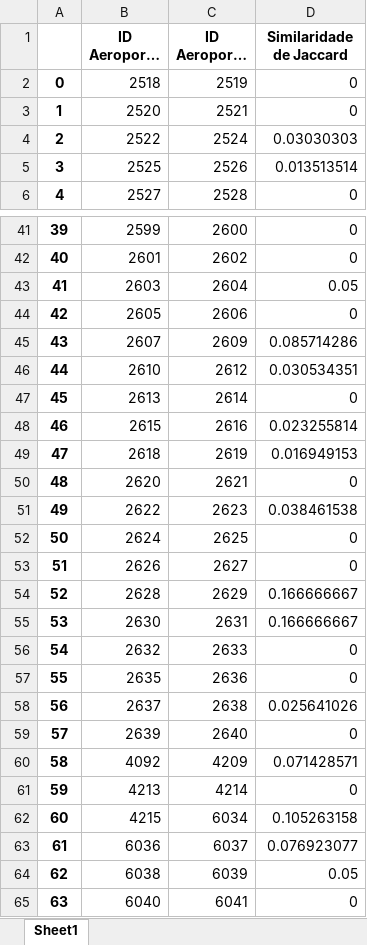
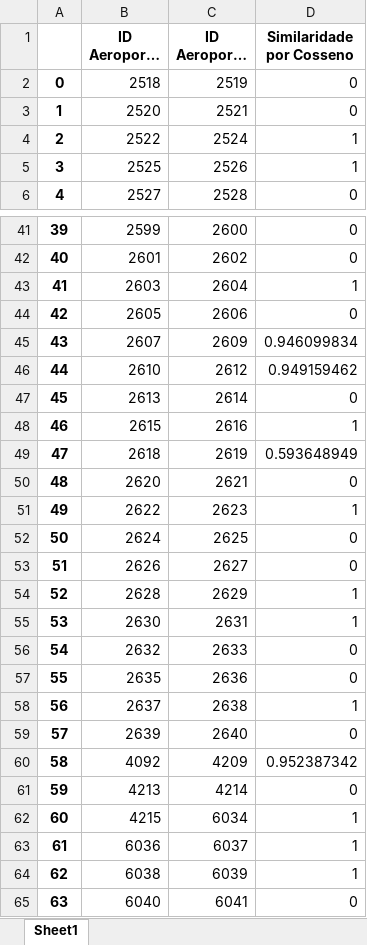
Before and after one commit to brunoprp/teoria_dos_grafos, an Excel workbook: Trabalho 1 - Similaridade em Grafos/Jaccard.xlsx, sheet Sheet1, drawn as a sheet; only a part is shown, gaps mark what is left out; long unchanged cells end in …; values as stored, in another font and other column widths than the file's, no borders; the diff covers the shown part only; the diff names each change by its address in the sheet, - before the commit and + after, or states it on an @@ line.

```diff
--- a/Trabalho 1 - Similaridade em Grafos/Jaccard.xlsx (sheet Sheet1)
+++ b/Trabalho 1 - Similaridade em Grafos/Jaccard.xlsx (sheet Sheet1)
-D1: Similaridade de Jaccard
+D1: Similaridade por Cosseno
-D4 (Similaridade por Cosseno): 0.03030303
+D4 (Similaridade por Cosseno): 1
-D5 (Similaridade por Cosseno): 0.013513514
+D5 (Similaridade por Cosseno): 1
-D43 (Similaridade por Cosseno): 0.05
+D43 (Similaridade por Cosseno): 1
-D45 (Similaridade por Cosseno): 0.085714286
+D45 (Similaridade por Cosseno): 0.946099834
-D46 (Similaridade por Cosseno): 0.030534351
+D46 (Similaridade por Cosseno): 0.949159462
-D48 (Similaridade por Cosseno): 0.023255814
+D48 (Similaridade por Cosseno): 1
-D49 (Similaridade por Cosseno): 0.016949153
+D49 (Similaridade por Cosseno): 0.593648949
-D51 (Similaridade por Cosseno): 0.038461538
+D51 (Similaridade por Cosseno): 1
-D54:D55 (Similaridade por Cosseno): 0.166666667
+D54:D55 (Similaridade por Cosseno): 1
-D58 (Similaridade por Cosseno): 0.025641026
+D58 (Similaridade por Cosseno): 1
-D60 (Similaridade por Cosseno): 0.071428571
+D60 (Similaridade por Cosseno): 0.952387342
-D62 (Similaridade por Cosseno): 0.105263158
+D62 (Similaridade por Cosseno): 1
-D63 (Similaridade por Cosseno): 0.076923077
+D63 (Similaridade por Cosseno): 1
-D64 (Similaridade por Cosseno): 0.05
+D64 (Similaridade por Cosseno): 1
```
Also changed, not shown: 13 edited cells elsewhere in this sheet, 1 other file.
